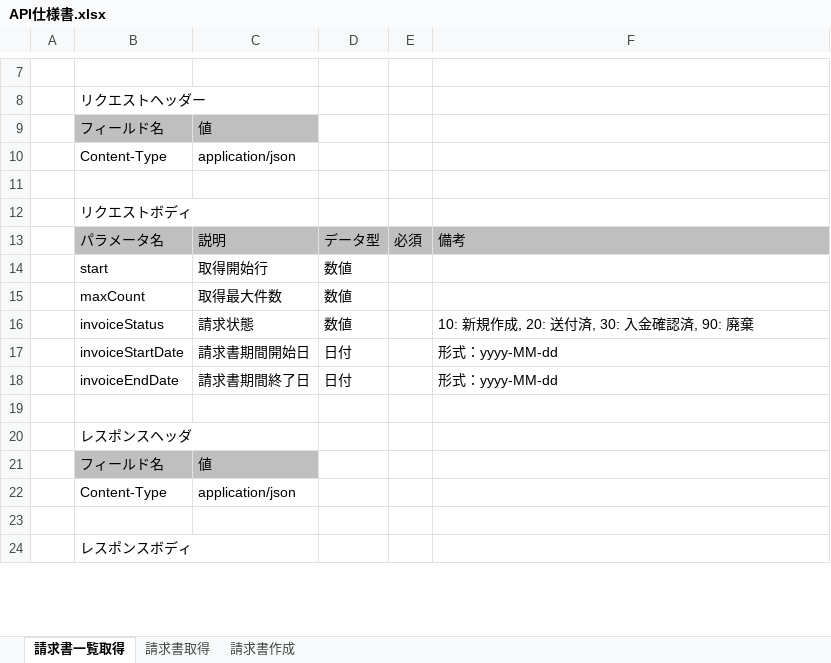
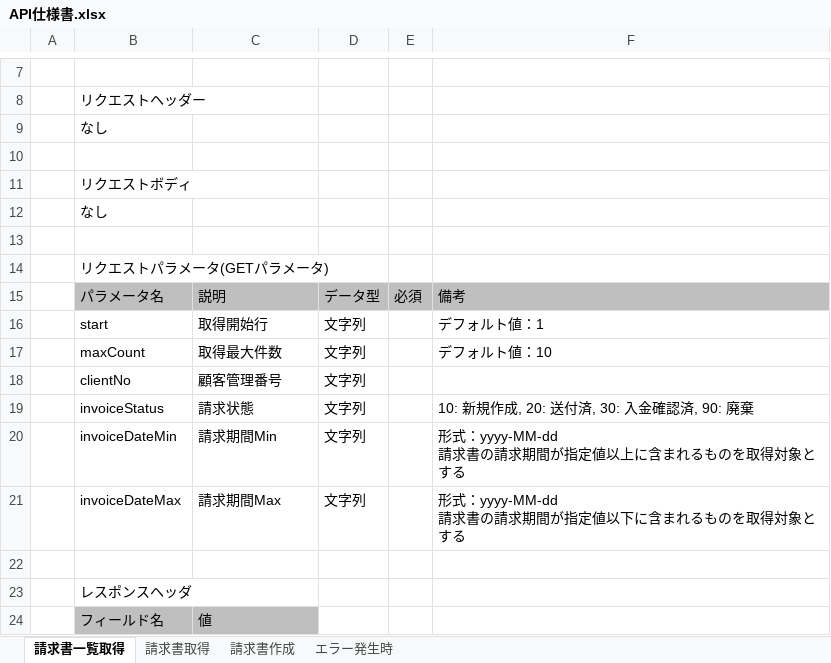
Before and after one commit to toriyamaa/invoice, an Excel workbook: invoice-doc/10_基本設計/API仕様書.xlsx, sheet 請求書一覧取得, drawn as a sheet; only a part is shown, gaps mark what is left out; the shorter side is filled out with more unchanged rows; values as stored, in another font and other column widths than the file's, no borders; charts and pictures not drawn; removed rows and columns are numbered as before the commit, all else as after; ↵ is a line break in a cell; the diff covers the shown part only; the diff names each change by its address in the sheet, - before the commit and + after, or states it on an @@ line.

```diff
--- a/invoice-doc/10_基本設計/API仕様書.xlsx (sheet 請求書一覧取得)
+++ b/invoice-doc/10_基本設計/API仕様書.xlsx (sheet 請求書一覧取得)
+sheet tab: エラー発生時
-row 9:  | フィールド名 | 値
-row 10:  | Content-Type | application/json
+row 9:  | なし
+row 12:  | なし
+row 13: (empty)
+row 14:  | リクエストパラメータ(GETパラメータ)
-D16:D17: 数値
+D16:D17: 文字列
-F16: (empty)
+F16: デフォルト値：1
-F17: (empty)
+F17: デフォルト値：10
+row 18:  | clientNo | 顧客管理番号 | 文字列
-D19: 数値
+D19: 文字列
-row 17:  | invoiceStartDate | 請求書期間開始日 | 日付 |  | 形式：yyyy-MM-dd
-row 18:  | invoiceEndDate | 請求書期間終了日 | 日付 |  | 形式：yyyy-MM-dd
+row 20:  | invoiceDateMin | 請求期間Min | 文字列 |  | 形式：yyyy-MM-dd ↵ 請求書の請求期間が指定値以上に含まれるものを取得対象とする
+row 21:  | invoiceDateMax | 請求期間Max | 文字列 |  | 形式：yyyy-MM-dd ↵ 請求書の請求期間が指定値以下に含まれるものを取得対象とする
```
Also changed, not shown: 4 added rows, 12 removed rows and 13 edited cells elsewhere in this sheet, sheet 請求書取得, sheet 請求書作成, charts or pictures.
